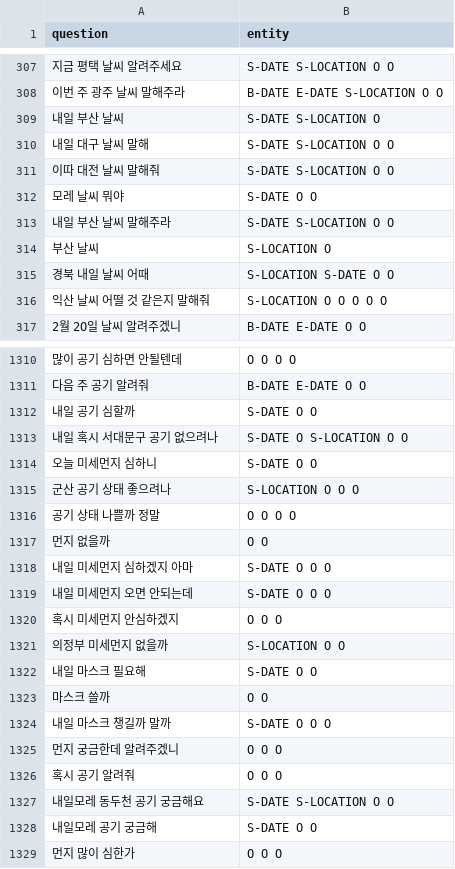
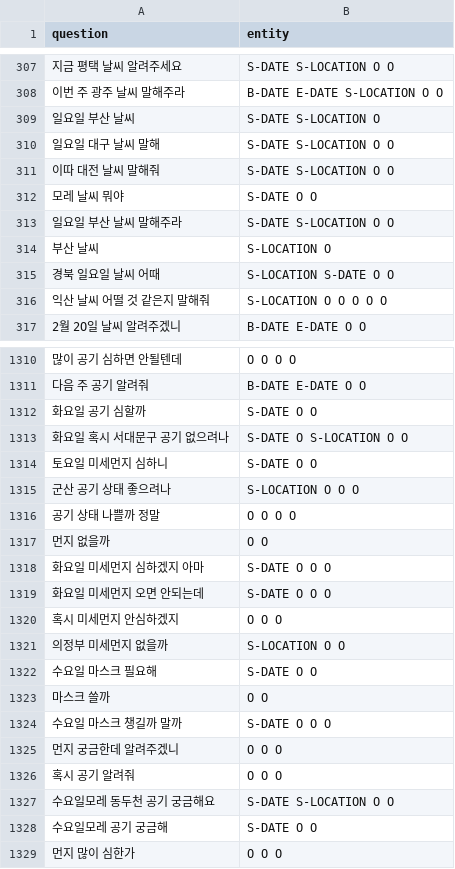
Before and after one commit to hyunwoongko/kochat, a CSV file: _backend/data/entity_data.csv, drawn as a sheet; only a part is shown, gaps mark what is left out; the diff covers the shown part only.

```diff
--- a/_backend/data/entity_data.csv
+++ b/_backend/data/entity_data.csv
@@ -308,9 +308,9 @@ question,entity
 이번 주 광주 날씨 말해주라,B-DATE E-DATE S-LOCATION O O
-내일 부산 날씨,S-DATE S-LOCATION O
-내일 대구 날씨 말해,S-DATE S-LOCATION O O
+일요일 부산 날씨,S-DATE S-LOCATION O
+일요일 대구 날씨 말해,S-DATE S-LOCATION O O
 이따 대전 날씨 말해줘,S-DATE S-LOCATION O O
 모레 날씨 뭐야,S-DATE O O
-내일 부산 날씨 말해주라,S-DATE S-LOCATION O O
+일요일 부산 날씨 말해주라,S-DATE S-LOCATION O O
 부산 날씨,S-LOCATION O
-경북 내일 날씨 어때,S-LOCATION S-DATE O O
+경북 일요일 날씨 어때,S-LOCATION S-DATE O O
 익산 날씨 어떨 것 같은지 말해줘,S-LOCATION O O O O O
@@ -1311,5 +1311,5 @@ question,entity
 다음 주 공기 알려줘,B-DATE E-DATE O O
-내일 공기 심할까,S-DATE O O
-내일 혹시 서대문구 공기 없으려나,S-DATE O S-LOCATION O O
-오늘 미세먼지 심하니,S-DATE O O
+화요일 공기 심할까,S-DATE O O
+화요일 혹시 서대문구 공기 없으려나,S-DATE O S-LOCATION O O
+토요일 미세먼지 심하니,S-DATE O O
 군산 공기 상태 좋으려나,S-LOCATION O O O
@@ -1317,13 +1317,13 @@ question,entity
 먼지 없을까,O O
-내일 미세먼지 심하겠지 아마,S-DATE O O O
-내일 미세먼지 오면 안되는데,S-DATE O O O
+화요일 미세먼지 심하겠지 아마,S-DATE O O O
+화요일 미세먼지 오면 안되는데,S-DATE O O O
 혹시 미세먼지 안심하겠지,O O O
 의정부 미세먼지 없을까,S-LOCATION O O
-내일 마스크 필요해,S-DATE O O
+수요일 마스크 필요해,S-DATE O O
 마스크 쓸까,O O
-내일 마스크 챙길까 말까,S-DATE O O O
+수요일 마스크 챙길까 말까,S-DATE O O O
 먼지 궁금한데 알려주겠니,O O O
 혹시 공기 알려줘,O O O
-내일모레 동두천 공기 궁금해요,S-DATE S-LOCATION O O
-내일모레 공기 궁금해,S-DATE O O
+수요일모레 동두천 공기 궁금해요,S-DATE S-LOCATION O O
+수요일모레 공기 궁금해,S-DATE O O
 먼지 많이 심한가,O O O
```
Also changed, not shown: 164 edited cells elsewhere in this file, _backend/data/intent_data.csv, _backend/data/raw/여행지.csv, 2 other files.
